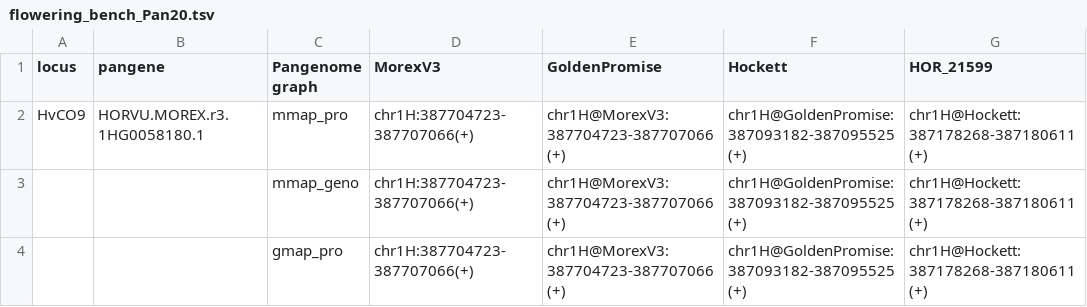
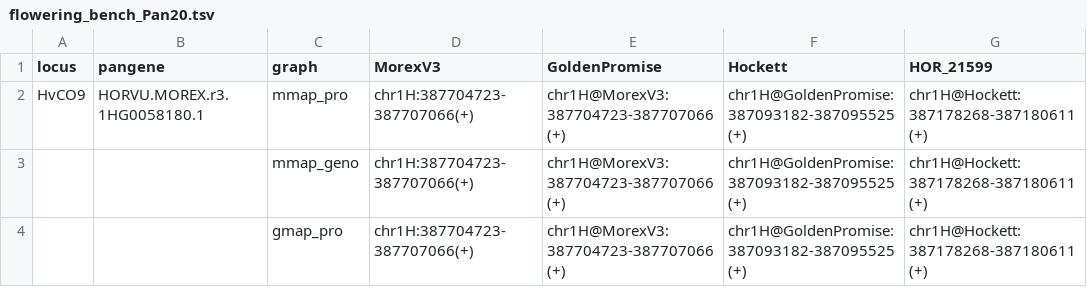
Before and after one commit to eead-csic-compbio/barleygraph, a TSV file: miscellaneous/flowering_bench_Pan20.tsv, drawn as a sheet; only a part is shown; the diff names each change by its address in the sheet, - before the commit and + after, or states it on an @@ line.

Commit message:
header

```diff
--- a/miscellaneous/flowering_bench_Pan20.tsv
+++ b/miscellaneous/flowering_bench_Pan20.tsv
-C1: Pangenome graph
+C1: graph
```
